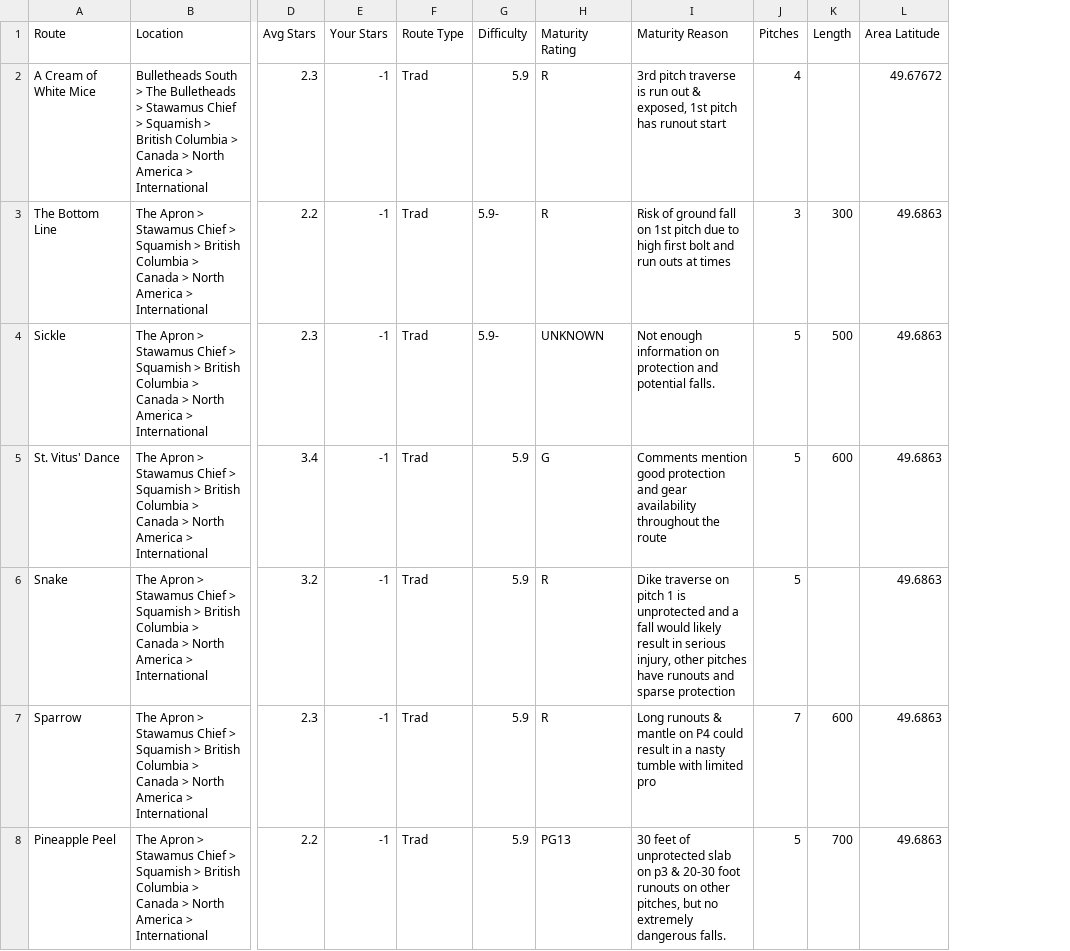
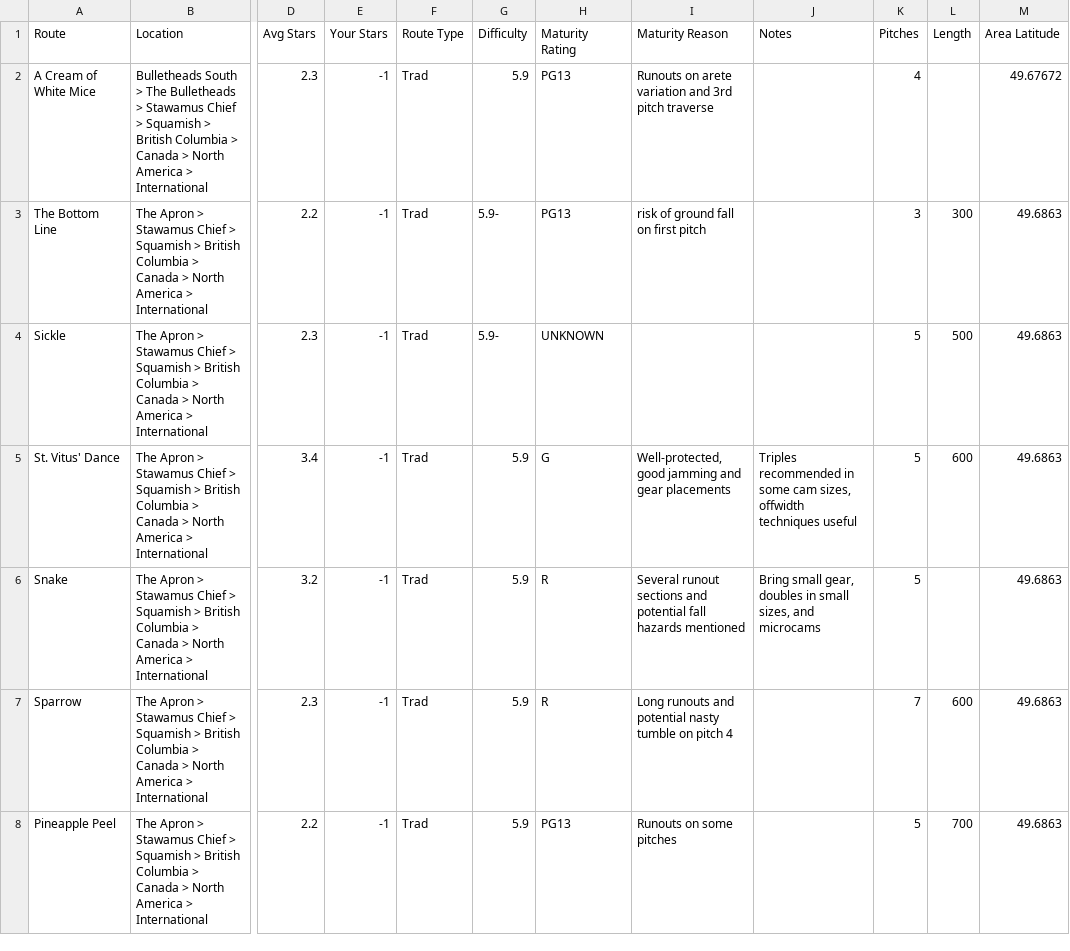
Before and after one commit to pnovotnak/routefinder, a CSV file: example-out.csv, drawn as a sheet; only a part is shown, gaps mark what is left out; the diff covers the shown part only; the diff names each change by its address in the sheet, - before the commit and + after, or states it on an @@ line.

Commit message:
example output

```diff
--- a/example-out.csv
+++ b/example-out.csv
+column J (Notes), rows 5-6: Triples recommended in some cam sizes, offwidth techniques useful | Bring small gear, doubles in small sizes, and microcams
-H2:H3 (Maturity Rating): R
+H2:H3 (Maturity Rating): PG13
-I2 (Maturity Reason): 3rd pitch traverse is run out & exposed, 1st pitch has runout start
+I2 (Maturity Reason): Runouts on arete variation and 3rd pitch traverse
-I3 (Maturity Reason): Risk of ground fall on 1st pitch due to high first bolt and run outs at times
+I3 (Maturity Reason): risk of ground fall on first pitch
-I4 (Maturity Reason): Not enough information on protection and potential falls.
+I4 (Maturity Reason): (empty)
-I5 (Maturity Reason): Comments mention good protection and gear availability throughout the route
+I5 (Maturity Reason): Well-protected, good jamming and gear placements
-I6 (Maturity Reason): Dike traverse on pitch 1 is unprotected and a fall would likely result in serious injury, other pitches have runouts and sparse protection
+I6 (Maturity Reason): Several runout sections and potential fall hazards mentioned
-I7 (Maturity Reason): Long runouts & mantle on P4 could result in a nasty tumble with limited pro
+I7 (Maturity Reason): Long runouts and potential nasty tumble on pitch 4
-I8 (Maturity Reason): 30 feet of unprotected slab on p3 & 20-30 foot runouts on other pitches, but no extremely dangerous falls.
+I8 (Maturity Reason): Runouts on some pitches
```
Also changed, not shown: 23 edited cells elsewhere in this file, 2 other files.
